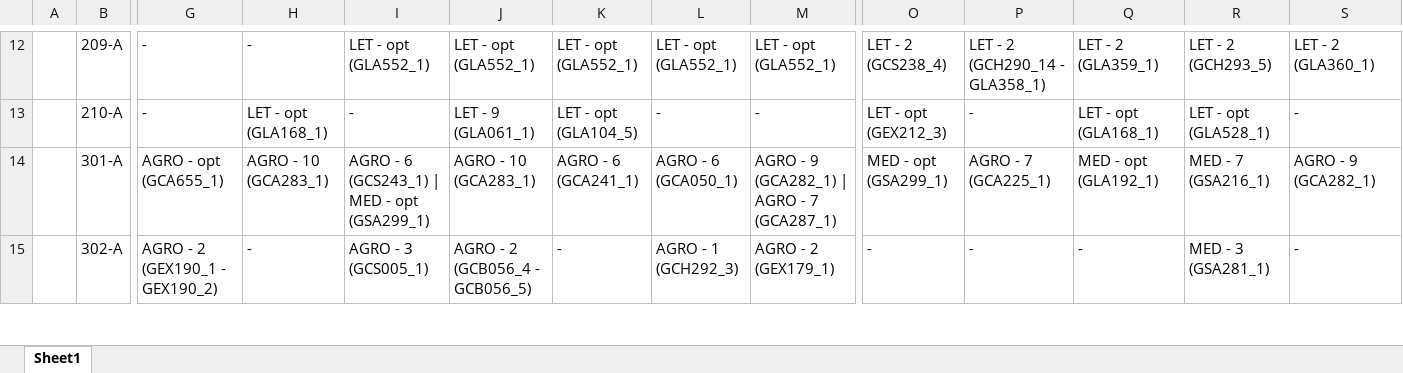
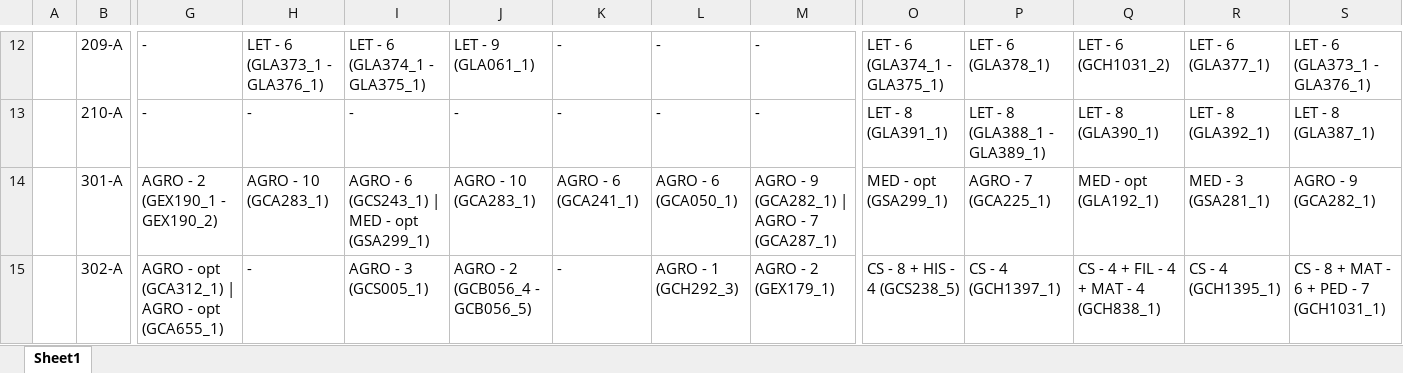
Before and after one commit to FernandoFdeS/alocador_de_salas, an Excel workbook: planilha_alocacoes.xlsx, sheet Sheet1, drawn as a sheet; only a part is shown, gaps mark what is left out; values as stored, in another font and other column widths than the file's, no cell formats; the diff covers the shown part only; the diff names each change by its address in the sheet, - before the commit and + after, or states it on an @@ line.

```diff
--- a/planilha_alocacoes.xlsx (sheet Sheet1)
+++ b/planilha_alocacoes.xlsx (sheet Sheet1)
-H12: -
+H12: LET - 6 (GLA373_1 - GLA376_1)
-I12: LET - opt (GLA552_1)
+I12: LET - 6 (GLA374_1 - GLA375_1)
-J12: LET - opt (GLA552_1)
+J12: LET - 9 (GLA061_1)
-K12: LET - opt (GLA552_1)
+K12: -
-L12: LET - opt (GLA552_1)
+L12: -
-M12: LET - opt (GLA552_1)
+M12: -
-O12: LET - 2 (GCS238_4)
+O12: LET - 6 (GLA374_1 - GLA375_1)
-P12: LET - 2 (GCH290_14 - GLA358_1)
+P12: LET - 6 (GLA378_1)
-Q12: LET - 2 (GLA359_1)
+Q12: LET - 6 (GCH1031_2)
-R12: LET - 2 (GCH293_5)
+R12: LET - 6 (GLA377_1)
-S12: LET - 2 (GLA360_1)
+S12: LET - 6 (GLA373_1 - GLA376_1)
-H13: LET - opt (GLA168_1)
+H13: -
-J13: LET - 9 (GLA061_1)
+J13: -
-K13: LET - opt (GLA104_5)
+K13: -
-O13: LET - opt (GEX212_3)
+O13: LET - 8 (GLA391_1)
-P13: -
+P13: LET - 8 (GLA388_1 - GLA389_1)
-Q13: LET - opt (GLA168_1)
+Q13: LET - 8 (GLA390_1)
-R13: LET - opt (GLA528_1)
+R13: LET - 8 (GLA392_1)
-S13: -
+S13: LET - 8 (GLA387_1)
-G14: AGRO - opt (GCA655_1)
+G14: AGRO - 2 (GEX190_1 - GEX190_2)
-R14: MED - 7 (GSA216_1)
+R14: MED - 3 (GSA281_1)
-G15: AGRO - 2 (GEX190_1 - GEX190_2)
+G15: AGRO - opt (GCA312_1) | AGRO - opt (GCA655_1)
-O15: -
+O15: CS - 8 + HIS - 4 (GCS238_5)
-P15: -
+P15: CS - 4 (GCH1397_1)
-Q15: -
+Q15: CS - 4 + FIL - 4 + MAT - 4 (GCH838_1)
-R15: MED - 3 (GSA281_1)
+R15: CS - 4 (GCH1395_1)
-S15: -
+S15: CS - 8 + MAT - 6 + PED - 7 (GCH1031_1)
```
Also changed, not shown: 4 removed rows and 330 edited cells elsewhere in this sheet, cell formats, 5 other files.
